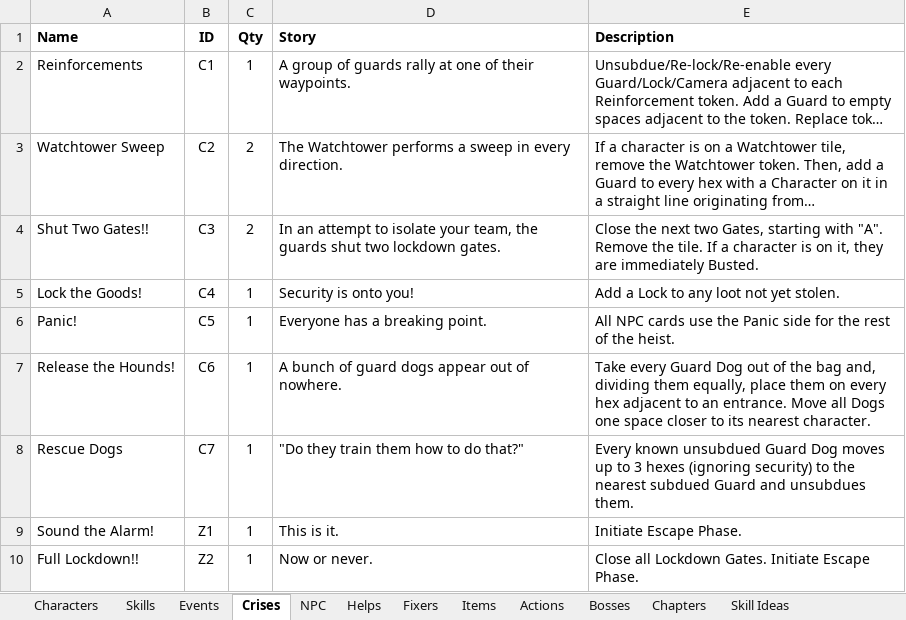
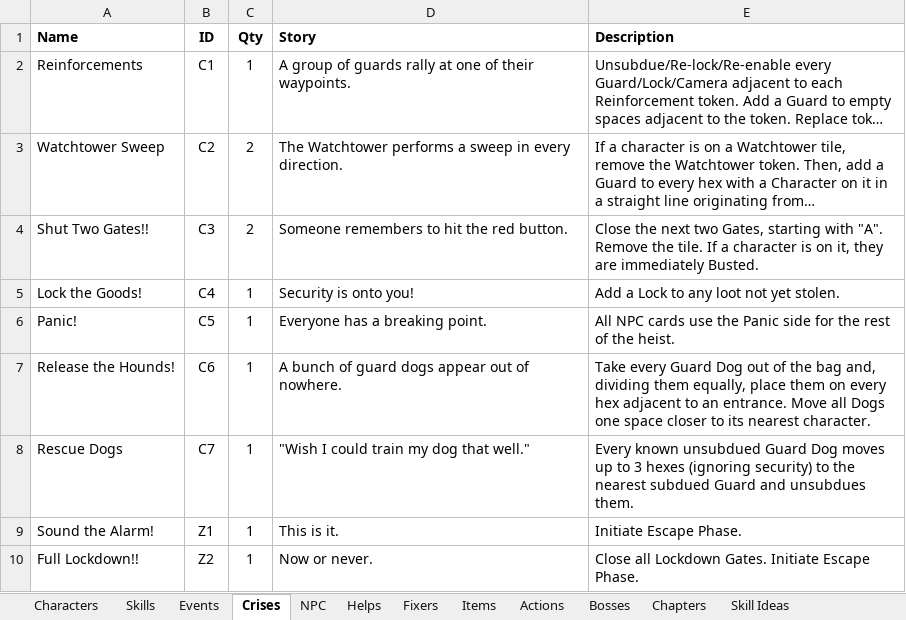
Before and after one commit to andymeneely/project-timber-wolf, an Excel workbook: data/data.xlsx, sheet Crises, drawn as a sheet; long unchanged cells end in …; values as stored, in another font and other column widths than the file's, no borders; the diff names each change by its address in the sheet, - before the commit and + after, or states it on an @@ line.

Commit message:
rework crises to be landscape, update icons

```diff
--- a/data/data.xlsx (sheet Crises)
+++ b/data/data.xlsx (sheet Crises)
-D4 (Story): In an attempt to isolate your team, the guards shut two lockdown gates.
+D4 (Story): Someone remembers to hit the red button.
-D8 (Story): "Do they train them how to do that?"
+D8 (Story): "Wish I could train my dog that well."
```
Also changed, not shown: sheet RiverCity, 21 other files.
